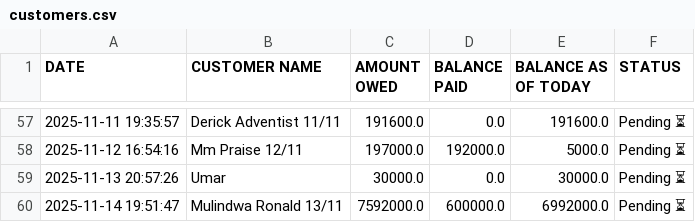
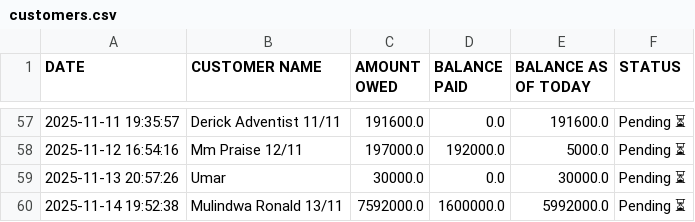
Before and after one commit to peter4652k/debttracker, a CSV file: data/customers.csv, drawn as a sheet; only a part is shown, gaps mark what is left out.

Commit message:
Update customers.csv from Streamlit app

```diff
--- a/data/customers.csv
+++ b/data/customers.csv
@@ -59,2 +59,2 @@ DATE,CUSTOMER NAME,AMOUNT OWED,BALANCE PAID,BALANCE AS OF TODAY,STATUS
 2025-11-13 20:57:26,Umar,30000.0,0.0,30000.0,Pending ⏳
-2025-11-14 19:51:47,Mulindwa Ronald 13/11,7592000.0,600000.0,6992000.0,Pending ⏳
+2025-11-14 19:52:38,Mulindwa Ronald 13/11,7592000.0,1600000.0,5992000.0,Pending ⏳
```
